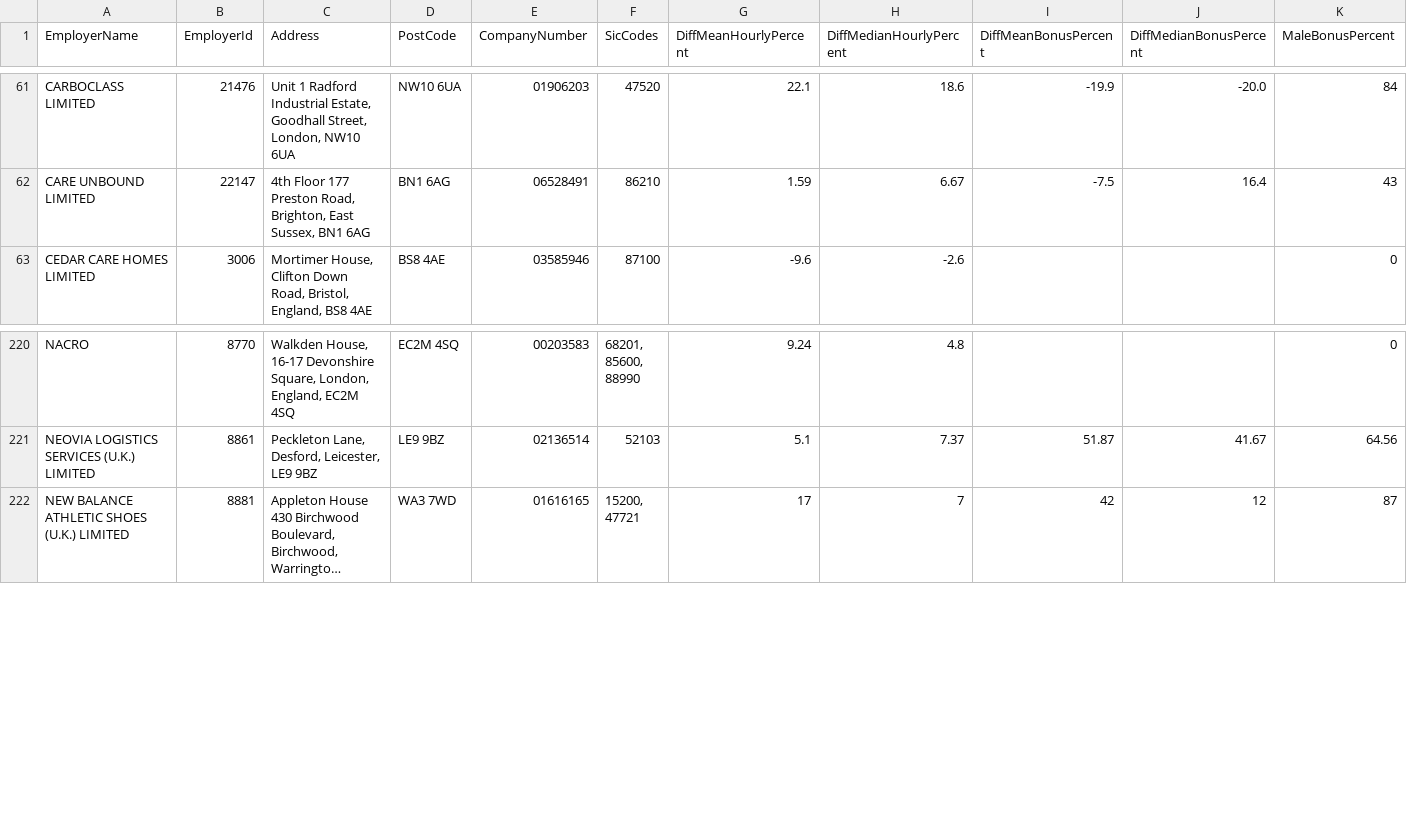
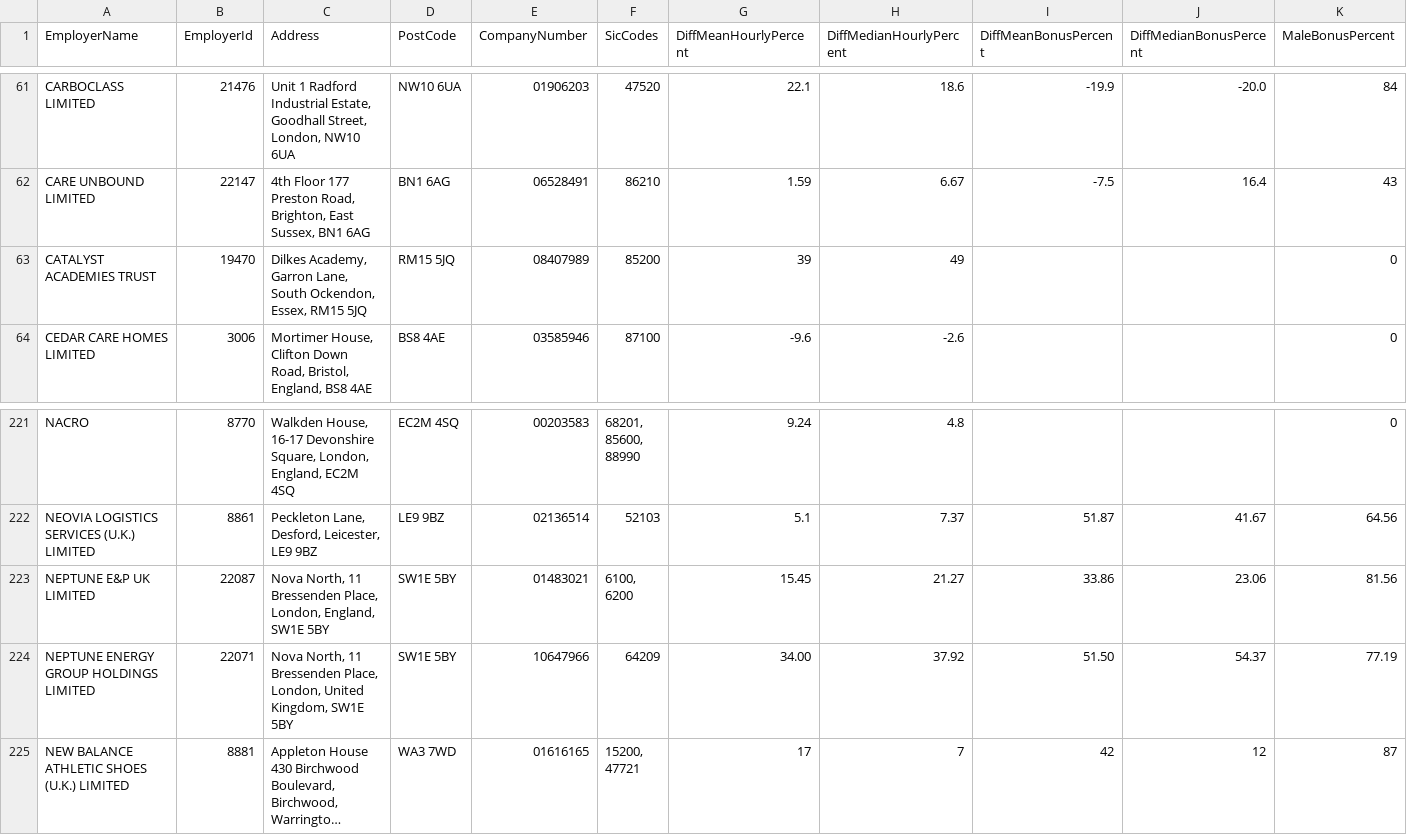
Before and after one commit to brightnetwork/uk-gender-pay-gap, a CSV file: 2023-2024.csv, drawn as a sheet; only a part is shown, gaps mark what is left out; long unchanged cells end in …; rows hold the shown columns only; ↵ is a line break in a cell; the diff names each change by its address in the sheet, - before the commit and + after, or states it on an @@ line.

```diff
--- a/2023-2024.csv
+++ b/2023-2024.csv
+row 63: CATALYST ACADEMIES TRUST | 19470 | Dilkes Academy, Garron Lane, South Ockendon, Essex, RM15 5JQ | RM15 5JQ | 08407989 | 85200 | 39 | 49 |  |  | 0
+row 223: NEPTUNE E&P UK LIMITED | 22087 | Nova North, 11 Bressenden Place, London, England, SW1E 5BY | SW1E 5BY | 01483021 | 6100, ↵ 6200 | 15.45 | 21.27 | 33.86 | 23.06 | 81.56
+row 224: NEPTUNE ENERGY GROUP HOLDINGS LIMITED | 22071 | Nova North, 11 Bressenden Place, London, United Kingdom, SW1E 5BY | SW1E 5BY | 10647966 | 64209 | 34.00 | 37.92 | 51.50 | 54.37 | 77.19
```
